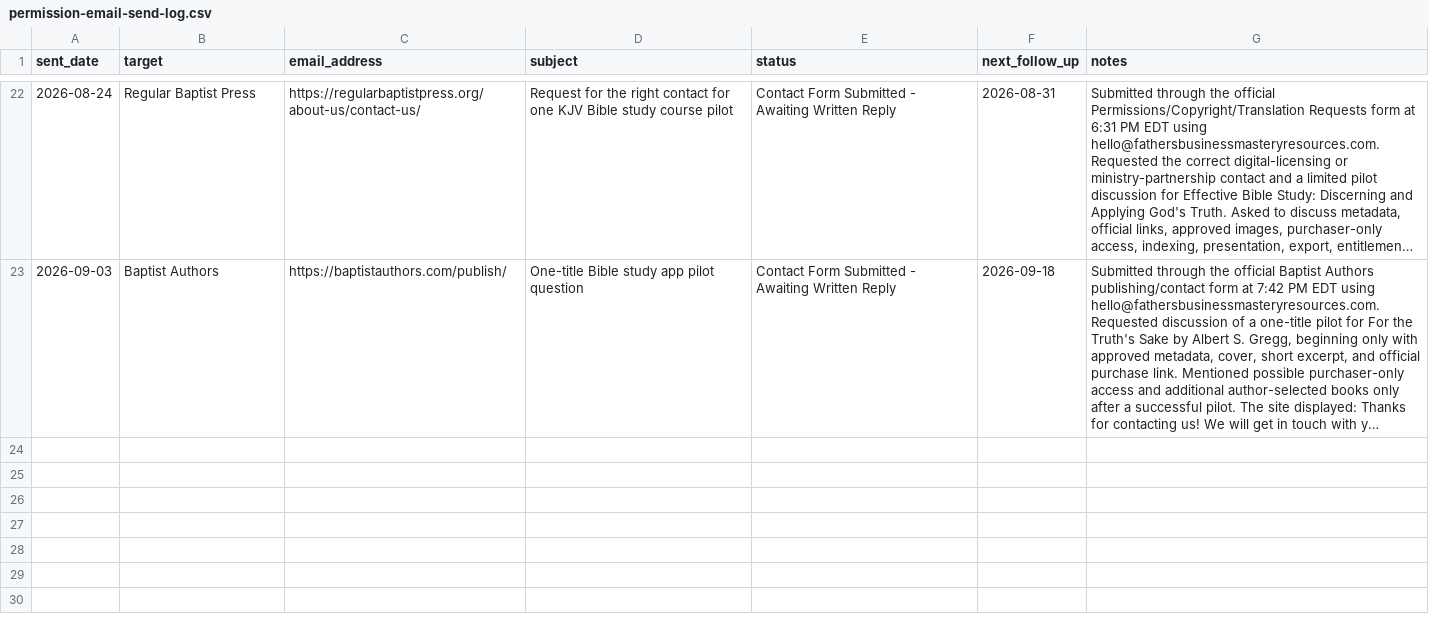
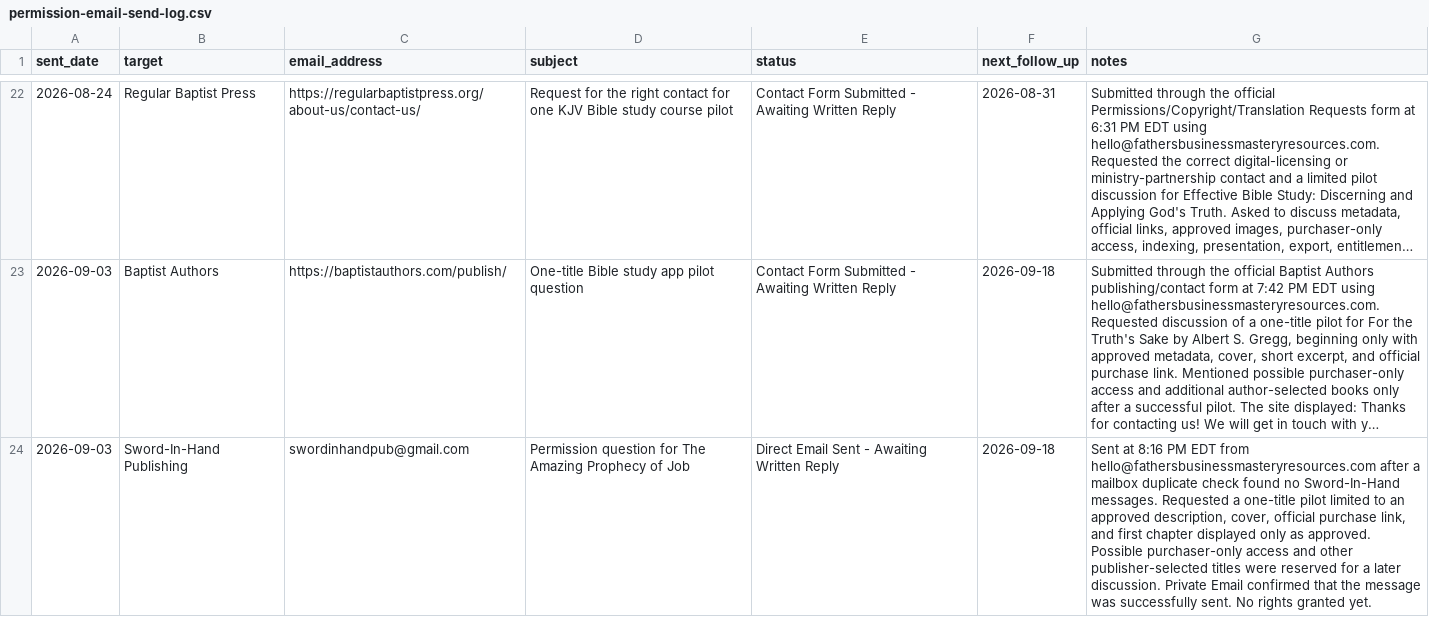
Before and after one commit to scheerfactor/bible-study-app, a CSV file: data/library/acquisition/permission-email-send-log.csv, drawn as a sheet; only a part is shown, gaps mark what is left out; long unchanged cells end in …; the diff names each change by its address in the sheet, - before the commit and + after, or states it on an @@ line.

```diff
--- a/data/library/acquisition/permission-email-send-log.csv
+++ b/data/library/acquisition/permission-email-send-log.csv
+row 24: 2026-09-03 | Sword-In-Hand Publishing | swordinhandpub@gmail.com | Permission question for The Amazing Prophecy of Job | Direct Email Sent - Awaiting Written Reply | 2026-09-18 | Sent at 8:16 PM EDT from hello@fathersbusinessmasteryresources.com after a mailbox duplicate check found no Sword-In-Hand messages. Requested a one-title pilot limited to an approved description, cover, official purchase link, and first chapter displayed only as approved. Possible purchaser-only access and other publisher-selected titles were reserved for a later discussion. Private Email confirmed that the message was successfully sent. No rights granted yet.
```
Also changed, not shown: data/library/acquisition/high-value-needs-review-resource-candidates.csv, data/library/acquisition/permission-reply-review-log.csv, 7 other files.
